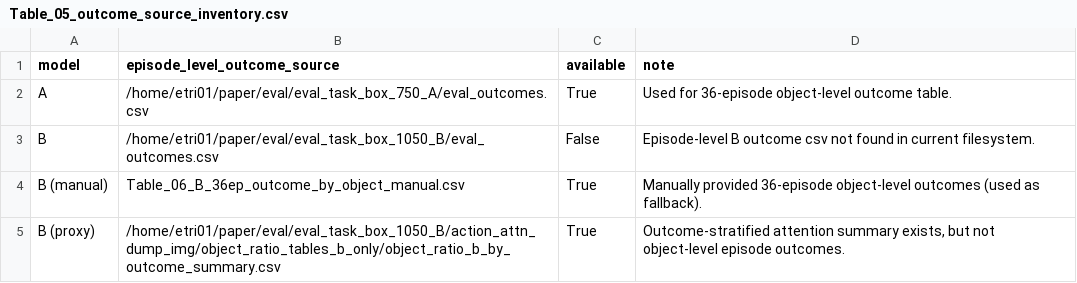
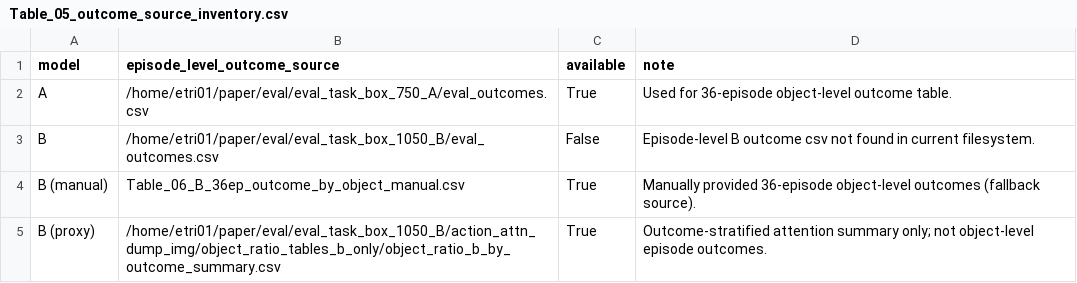
Before and after one commit to jingyu3535/2026_ETRI, a CSV file: results/paper/abcd_story/tables/Table_05_outcome_source_inventory.csv, drawn as a sheet.

```diff
--- a/results/paper/abcd_story/tables/Table_05_outcome_source_inventory.csv
+++ b/results/paper/abcd_story/tables/Table_05_outcome_source_inventory.csv
@@ -3,3 +3,3 @@ A,/home/etri01/paper/eval/eval_task_box_750_A/eval_outcomes.csv,True,Used for 36
 B,/home/etri01/paper/eval/eval_task_box_1050_B/eval_outcomes.csv,False,Episode-level B outcome csv not found in current filesystem.
-B (manual),Table_06_B_36ep_outcome_by_object_manual.csv,True,Manually provided 36-episode object-level outcomes (used as fallback).
-B (proxy),/home/etri01/paper/eval/eval_task_box_1050_B/action_attn_dump_img/object_ratio_tables_b_only/object_ratio_b_by_outcome_summary.csv,True,"Outcome-stratified attention summary exists, but not object-level episode outcomes."
+B (manual),Table_06_B_36ep_outcome_by_object_manual.csv,True,Manually provided 36-episode object-level outcomes (fallback source).
+B (proxy),/home/etri01/paper/eval/eval_task_box_1050_B/action_attn_dump_img/object_ratio_tables_b_only/object_ratio_b_by_outcome_summary.csv,True,Outcome-stratified attention summary only; not object-level episode outcomes.
```
Also changed, not shown: results/paper/abcd_story/tables/Table_01_model_design_abcd.csv, 13 other files.
